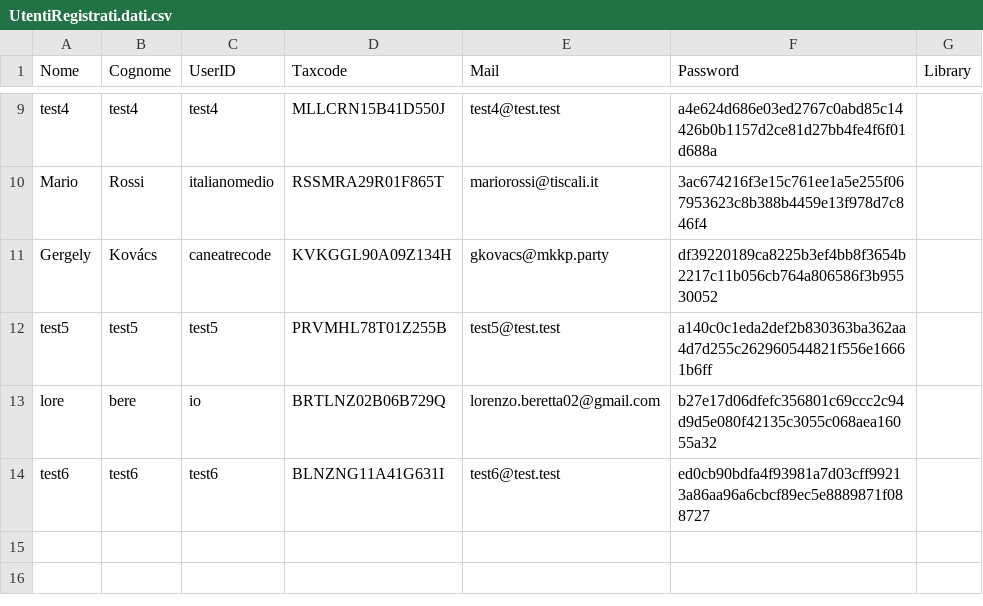
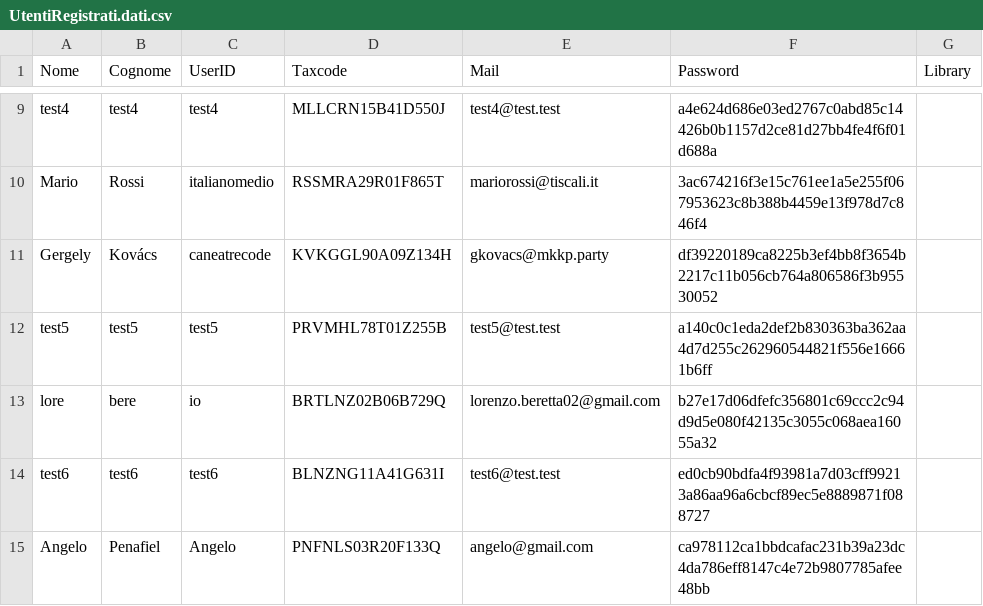
Before and after one commit to angelo-penafiel/bookrecommender, a CSV file: data/Database/UtentiRegistrati.dati.csv, drawn as a sheet; only a part is shown, gaps mark what is left out; the diff names each change by its address in the sheet, - before the commit and + after, or states it on an @@ line.

```diff
--- a/data/Database/UtentiRegistrati.dati.csv
+++ b/data/Database/UtentiRegistrati.dati.csv
+row 15: Angelo | Penafiel | Angelo | PNFNLS03R20F133Q | angelo@gmail.com | ca978112ca1bbdcafac231b39a23dc4da786eff8147c4e72b9807785afee48bb
```
Also changed, not shown: 11 other files.
